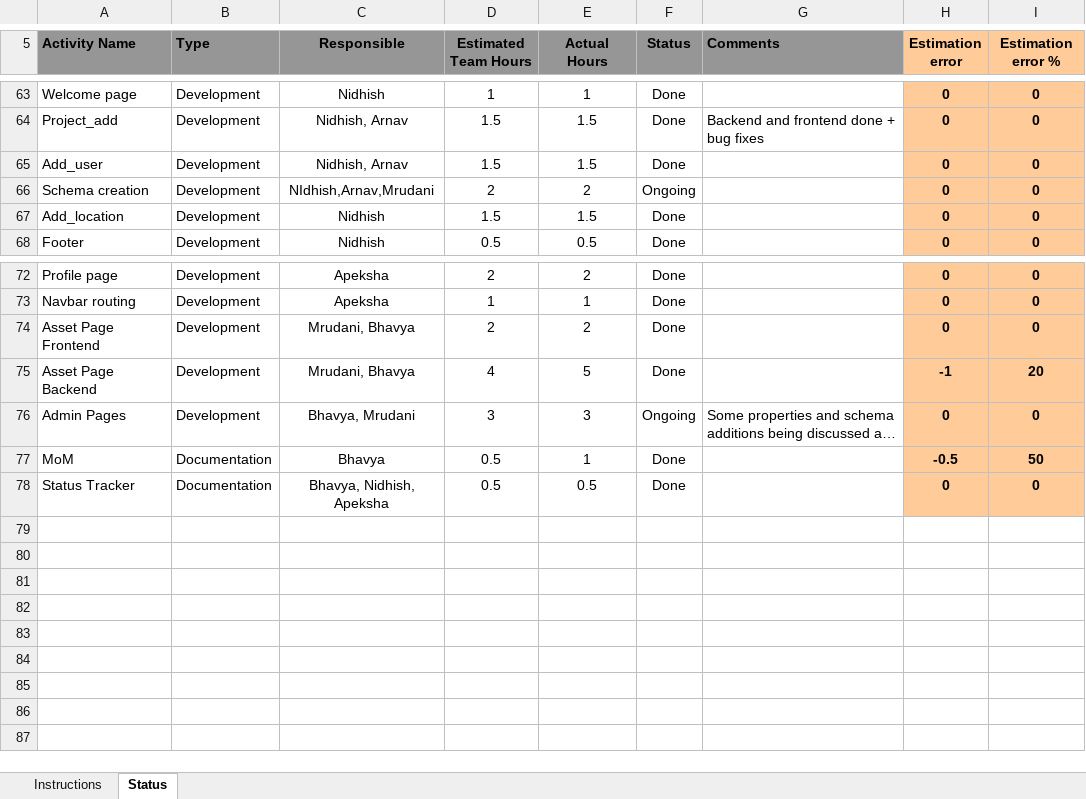
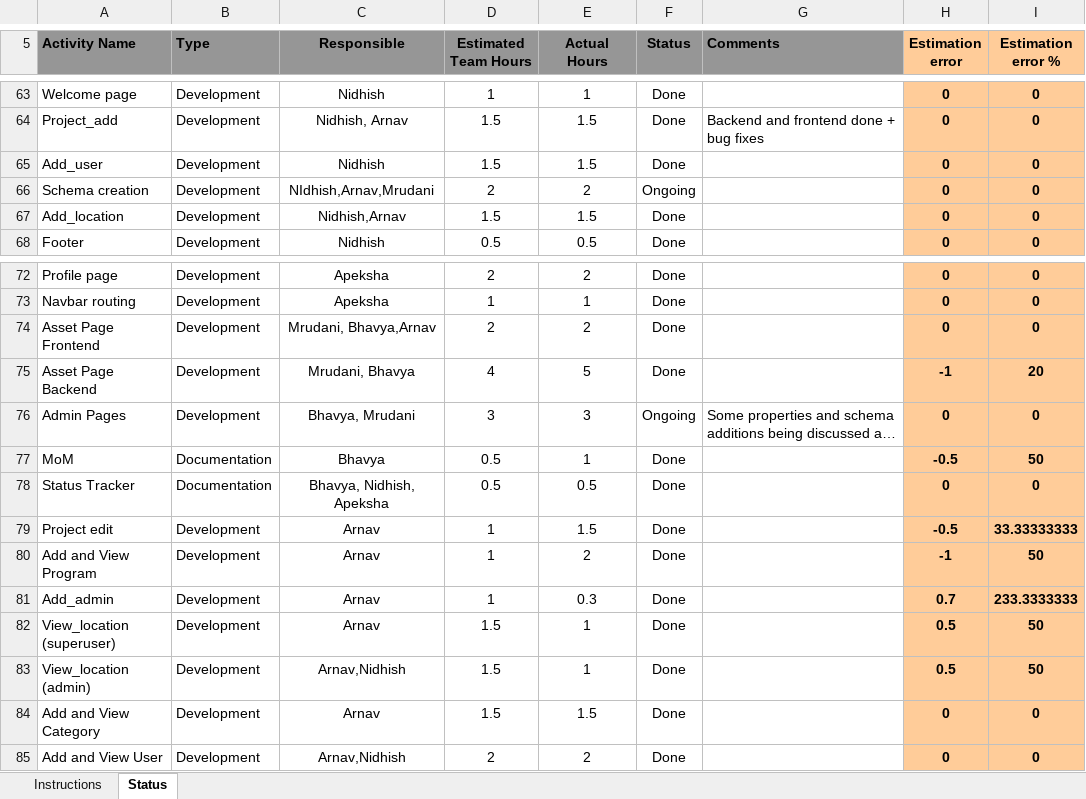
Before and after one commit to arnav4124/ASSET_MANAGEMENT_SYSTEM, an Excel workbook: docs/StatusTracker (1).xlsx, sheet Status, drawn as a sheet; only a part is shown, gaps mark what is left out; long unchanged cells end in …; values as stored, in another font and other column widths than the file's, no borders; charts and pictures and conditional formats not drawn; the diff names each change by its address in the sheet, - before the commit and + after, or states it on an @@ line.

Commit message:
status tracker changed

```diff
--- a/docs/StatusTracker (1).xlsx (sheet Status)
+++ b/docs/StatusTracker (1).xlsx (sheet Status)
-C65 (Responsible): Nidhish, Arnav
+C65 (Responsible): Nidhish
-C67 (Responsible): Nidhish
+C67 (Responsible): Nidhish,Arnav
-C74 (Responsible): Mrudani, Bhavya
+C74 (Responsible): Mrudani, Bhavya,Arnav
+row 79: Project edit | Development | Arnav | 1 | 1.5 | Done |  | -0.5 | 33.33333333
+row 80: Add and View Program | Development | Arnav | 1 | 2 | Done |  | -1 | 50
+row 81: Add_admin | Development | Arnav | 1 | 0.3 | Done |  | 0.7 | 233.3333333
+row 82: View_location (superuser) | Development | Arnav | 1.5 | 1 | Done |  | 0.5 | 50
+row 83: View_location (admin) | Development | Arnav,Nidhish | 1.5 | 1 | Done |  | 0.5 | 50
+row 84: Add and View Category | Development | Arnav | 1.5 | 1.5 | Done |  | 0 | 0
+row 85: Add and View User | Development | Arnav,Nidhish | 2 | 2 | Done |  | 0 | 0
```
Also changed, not shown: charts or pictures.
